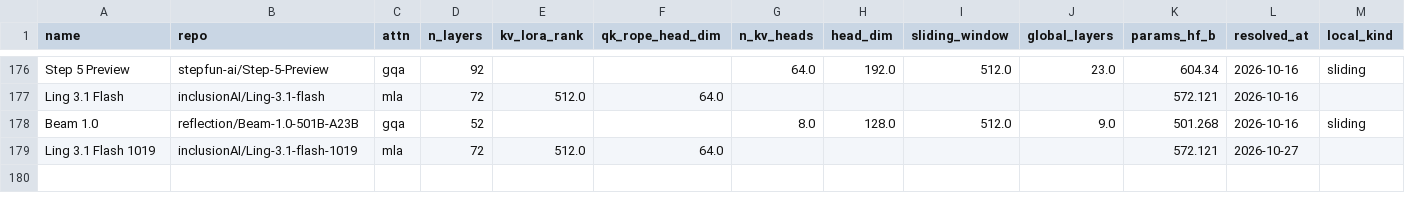
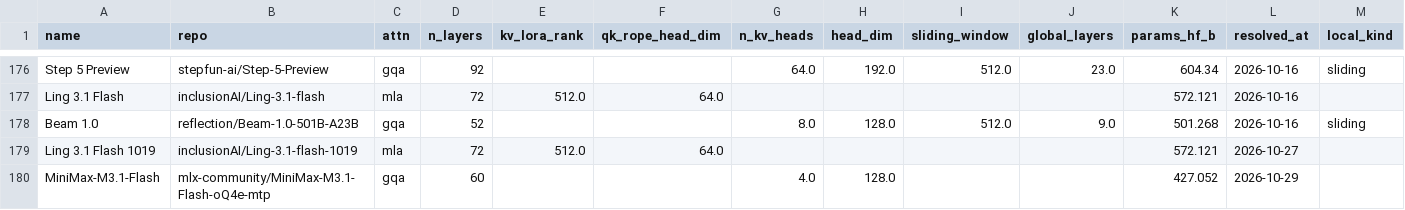
Before and after one commit to Avo-Sarkissian/AI-Frontier-Database, a CSV file: data/raw/aa_local_arch.csv, drawn as a sheet; only a part is shown, gaps mark what is left out.

```diff
--- a/data/raw/aa_local_arch.csv
+++ b/data/raw/aa_local_arch.csv
@@ -179 +179,2 @@ Beam 1.0,reflection/Beam-1.0-501B-A23B,gqa,52,,,8.0,128.0,512.0,9.0,501.268,2026
 Ling 3.1 Flash 1019,inclusionAI/Ling-3.1-flash-1019,mla,72,512.0,64.0,,,,,572.121,2026-10-27,
+MiniMax-M3.1-Flash,mlx-community/MiniMax-M3.1-Flash-oQ4e-mtp,gqa,60,,,4.0,128.0,,,427.052,2026-10-29,
```
Also changed, not shown: data/carried/econ/sofr.csv, data/raw/aa_local_arch_unresolved.csv, 19 other files.
